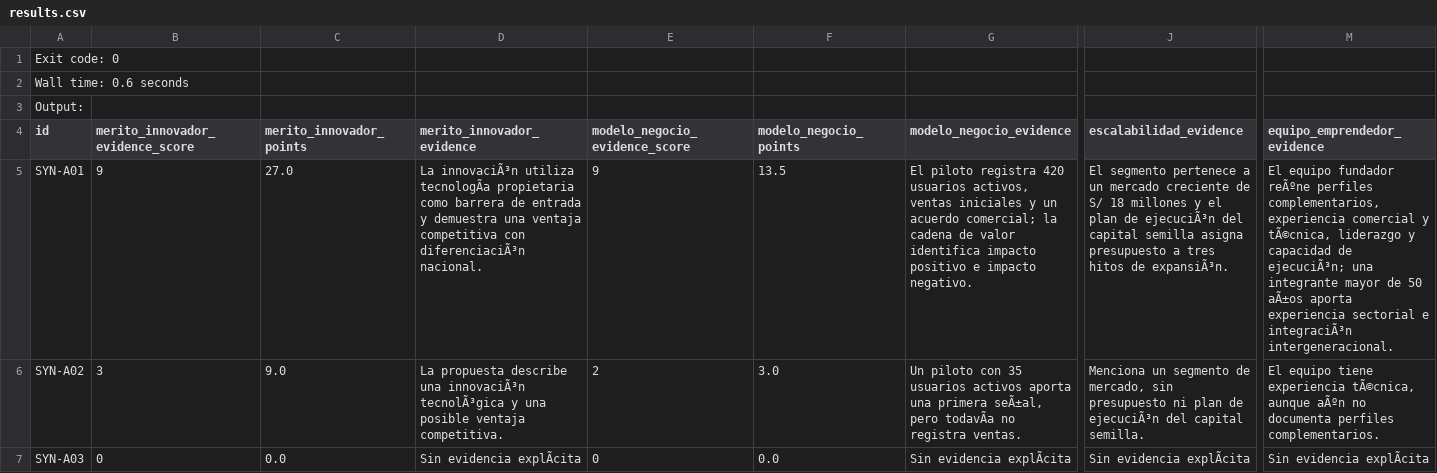
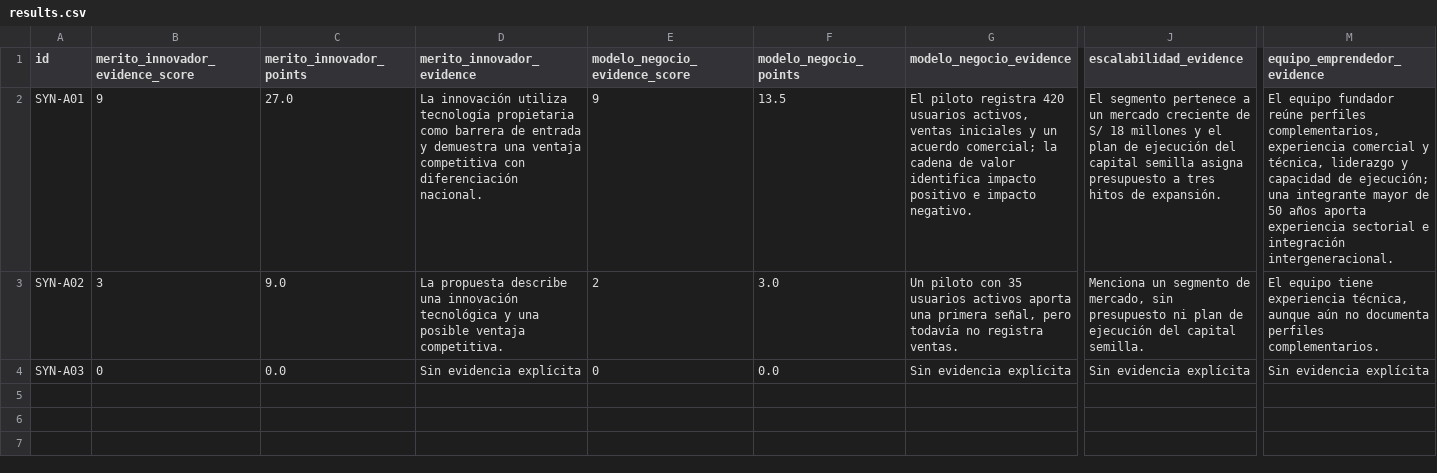
Before and after one commit to oscarricharingaoblitas-sketch/rubricflow-demo, a CSV file: atipaq-2026/results.csv, drawn as a sheet; only a part is shown, gaps mark what is left out; removed rows and columns are numbered as before the commit, all else as after; rows hold the shown columns only; the diff names each change by its address in the sheet, - before the commit and + after, or states it on an @@ line.

Commit message:
Repair ATIPAQ sample: results.csv

```diff
--- a/atipaq-2026/results.csv
+++ b/atipaq-2026/results.csv
-row 1: Exit code: 0
-row 2: Wall time: 0.6 seconds
-row 3: Output:
-D2 (merito_innovador_evidence): La innovaciÃ³n utiliza tecnologÃa propietaria como barrera de entrada y demuestra una ventaja competitiva con diferenciaciÃ³n nacional.
+D2 (merito_innovador_evidence): La innovación utiliza tecnología propietaria como barrera de entrada y demuestra una ventaja competitiva con diferenciación nacional.
-J2 (escalabilidad_evidence): …plan de ejecuciÃ³n del capital semilla asigna presupuesto a tres hitos de expansiÃ³n.
+J2 (escalabilidad_evidence): …plan de ejecución del capital semilla asigna presupuesto a tres hitos de expansión.
-M2 (equipo_emprendedor_evidence): …equipo fundador reÃºne perfiles complementarios, experiencia comercial y tÃ©cnica, liderazgo y capacidad de ejecuciÃ³n; una integrante mayor de 50 aÃ±os aporta experiencia sectorial e integraciÃ³n intergeneracional.
+M2 (equipo_emprendedor_evidence): …equipo fundador reúne perfiles complementarios, experiencia comercial y técnica, liderazgo y capacidad de ejecución; una integrante mayor de 50 años aporta experiencia sectorial e integración intergeneracional.
-D3 (merito_innovador_evidence): …describe una innovaciÃ³n tecnolÃ³gica y una…
+D3 (merito_innovador_evidence): …describe una innovación tecnológica y una…
-G3 (modelo_negocio_evidence): …una primera seÃ±al, pero todavÃa no registra…
+G3 (modelo_negocio_evidence): …una primera señal, pero todavía no registra…
-J3 (escalabilidad_evidence): …plan de ejecuciÃ³n del capital…
+J3 (escalabilidad_evidence): …plan de ejecución del capital…
-M3 (equipo_emprendedor_evidence): …tiene experiencia tÃ©cnica, aunque aÃºn no documenta…
+M3 (equipo_emprendedor_evidence): …tiene experiencia técnica, aunque aún no documenta…
-D4 (merito_innovador_evidence): Sin evidencia explÃcita
+D4 (merito_innovador_evidence): Sin evidencia explícita
-G4 (modelo_negocio_evidence): Sin evidencia explÃcita
+G4 (modelo_negocio_evidence): Sin evidencia explícita
-J4 (escalabilidad_evidence): Sin evidencia explÃcita
+J4 (escalabilidad_evidence): Sin evidencia explícita
-M4 (equipo_emprendedor_evidence): Sin evidencia explÃcita
+M4 (equipo_emprendedor_evidence): Sin evidencia explícita
```
